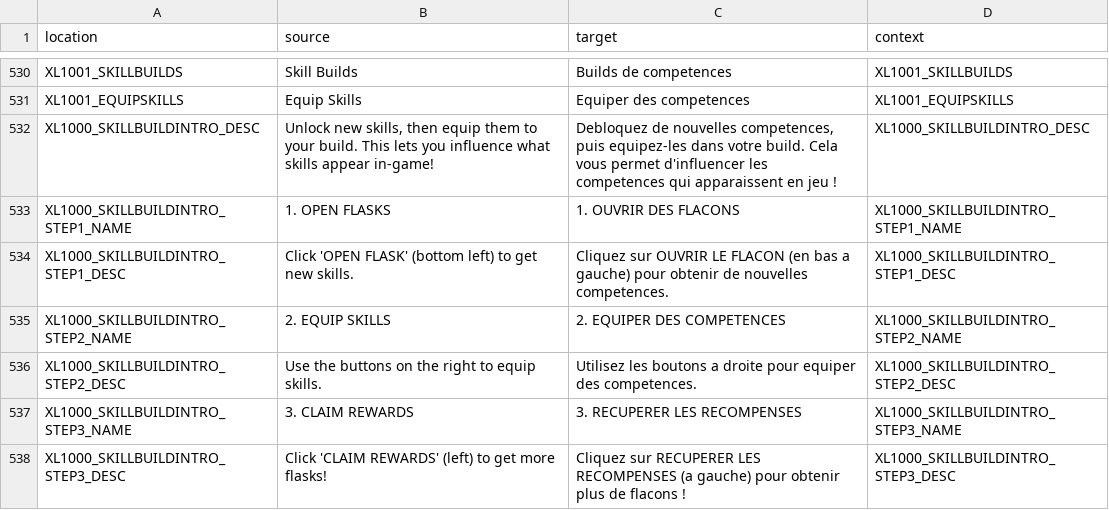
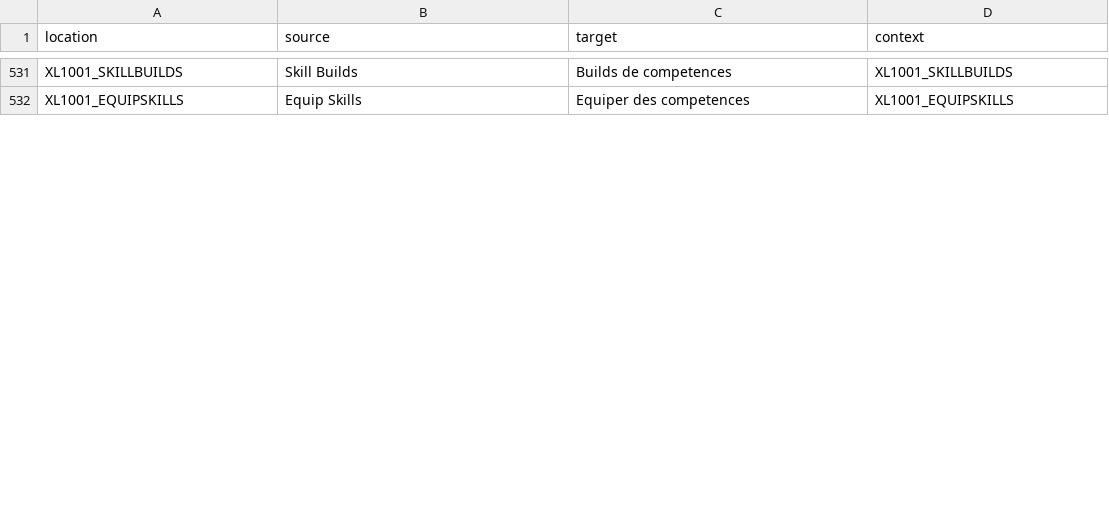
Before and after one commit to bencelot/GeneshiftTranslations, a CSV file: fr.csv, drawn as a sheet; only a part is shown, gaps mark what is left out; removed rows and columns are numbered as before the commit, all else as after; the diff covers the shown part only; the diff names each change by its address in the sheet, - before the commit and + after, or states it on an @@ line.

```diff
--- a/fr.csv
+++ b/fr.csv
-row 532: XL1000_SKILLBUILDINTRO_DESC | Unlock new skills, then equip them to your build. This lets you influence what skills appear in-game! | Debloquez de nouvelles competences, puis equipez-les dans votre build. Cela vous permet d'influencer les competences qui apparaissent en jeu ! | XL1000_SKILLBUILDINTRO_DESC
-row 533: XL1000_SKILLBUILDINTRO_STEP1_NAME | 1. OPEN FLASKS | 1. OUVRIR DES FLACONS | XL1000_SKILLBUILDINTRO_STEP1_NAME
-row 534: XL1000_SKILLBUILDINTRO_STEP1_DESC | Click 'OPEN FLASK' (bottom left) to get new skills. | Cliquez sur OUVRIR LE FLACON (en bas a gauche) pour obtenir de nouvelles competences. | XL1000_SKILLBUILDINTRO_STEP1_DESC
-row 535: XL1000_SKILLBUILDINTRO_STEP2_NAME | 2. EQUIP SKILLS | 2. EQUIPER DES COMPETENCES | XL1000_SKILLBUILDINTRO_STEP2_NAME
-row 536: XL1000_SKILLBUILDINTRO_STEP2_DESC | Use the buttons on the right to equip skills. | Utilisez les boutons a droite pour equiper des competences. | XL1000_SKILLBUILDINTRO_STEP2_DESC
-row 537: XL1000_SKILLBUILDINTRO_STEP3_NAME | 3. CLAIM REWARDS | 3. RECUPERER LES RECOMPENSES | XL1000_SKILLBUILDINTRO_STEP3_NAME
-row 538: XL1000_SKILLBUILDINTRO_STEP3_DESC | Click 'CLAIM REWARDS' (left) to get more flasks! | Cliquez sur RECUPERER LES RECOMPENSES (a gauche) pour obtenir plus de flacons ! | XL1000_SKILLBUILDINTRO_STEP3_DESC
```
Also changed, not shown: 13 added rows, 3 removed rows and 19 edited cells elsewhere in this file, de.csv, es.csv, 4 other files.
